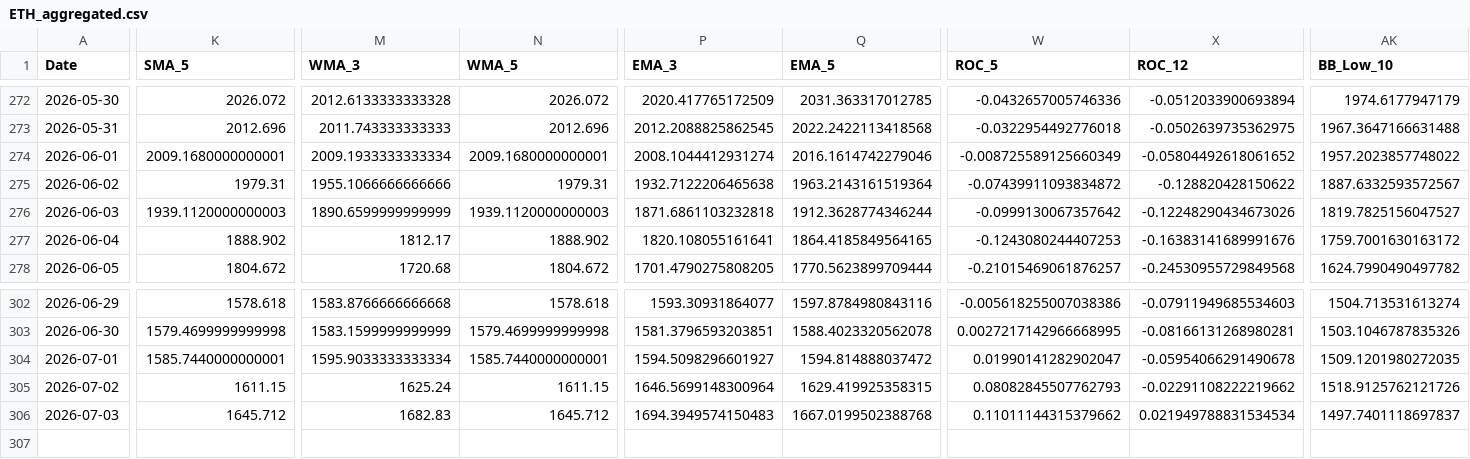
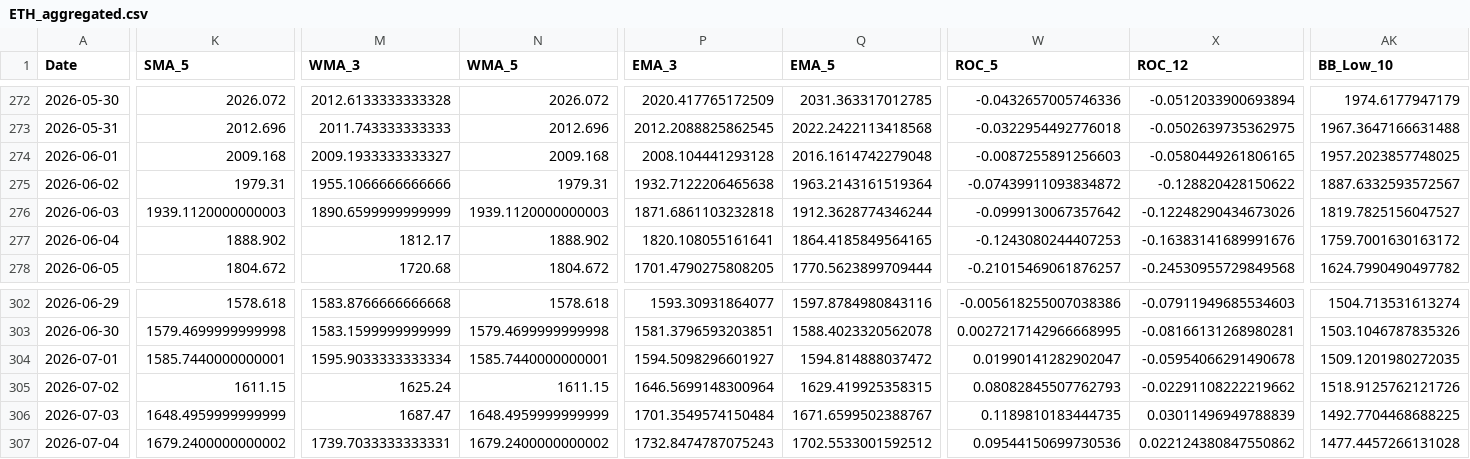
Before and after one commit to JintaoLiuorJoey/coinbase-ohlcv-data, a CSV file: data/ETH_aggregated.csv, drawn as a sheet; only a part is shown, gaps mark what is left out; rows hold the shown columns only; the diff covers the shown part only; the diff names each change by its address in the sheet, - before the commit and + after, or states it on an @@ line.

```diff
--- a/data/ETH_aggregated.csv
+++ b/data/ETH_aggregated.csv
-K274 (SMA_5): 2009.1680000000001
+K274 (SMA_5): 2009.168
-M274 (WMA_3): 2009.1933333333334
+M274 (WMA_3): 2009.1933333333327
-N274 (WMA_5): 2009.1680000000001
+N274 (WMA_5): 2009.168
-P274 (EMA_3): 2008.1044412931274
+P274 (EMA_3): 2008.104441293128
-Q274 (EMA_5): 2016.1614742279046
+Q274 (EMA_5): 2016.1614742279048
-W274 (ROC_5): -0.008725589125660349
+W274 (ROC_5): -0.0087255891256603
-X274 (ROC_12): -0.05804492618061652
+X274 (ROC_12): -0.0580449261806165
-AK274 (BB_Low_10): 1957.2023857748022
+AK274 (BB_Low_10): 1957.2023857748025
-K306 (SMA_5): 1645.712
+K306 (SMA_5): 1648.4959999999999
-M306 (WMA_3): 1682.83
+M306 (WMA_3): 1687.47
-N306 (WMA_5): 1645.712
+N306 (WMA_5): 1648.4959999999999
-P306 (EMA_3): 1694.3949574150483
+P306 (EMA_3): 1701.3549574150484
-Q306 (EMA_5): 1667.0199502388768
+Q306 (EMA_5): 1671.6599502388767
-W306 (ROC_5): 0.11011144315379662
+W306 (ROC_5): 0.1189810183444735
-X306 (ROC_12): 0.021949788831534534
+X306 (ROC_12): 0.03011496949788839
-AK306 (BB_Low_10): 1497.7401118697837
+AK306 (BB_Low_10): 1492.7704468688225
+row 307: 2026-07-04 | 1679.2400000000002 | 1739.7033333333331 | 1679.2400000000002 | 1732.8474787075243 | 1702.5533001592512 | 0.09544150699730536 | 0.022124380847550862 | 1477.4457266131028
```
Also changed, not shown: 34 edited cells elsewhere in this file, data/BTC_aggregated.csv, data/XRP_aggregated.csv.
